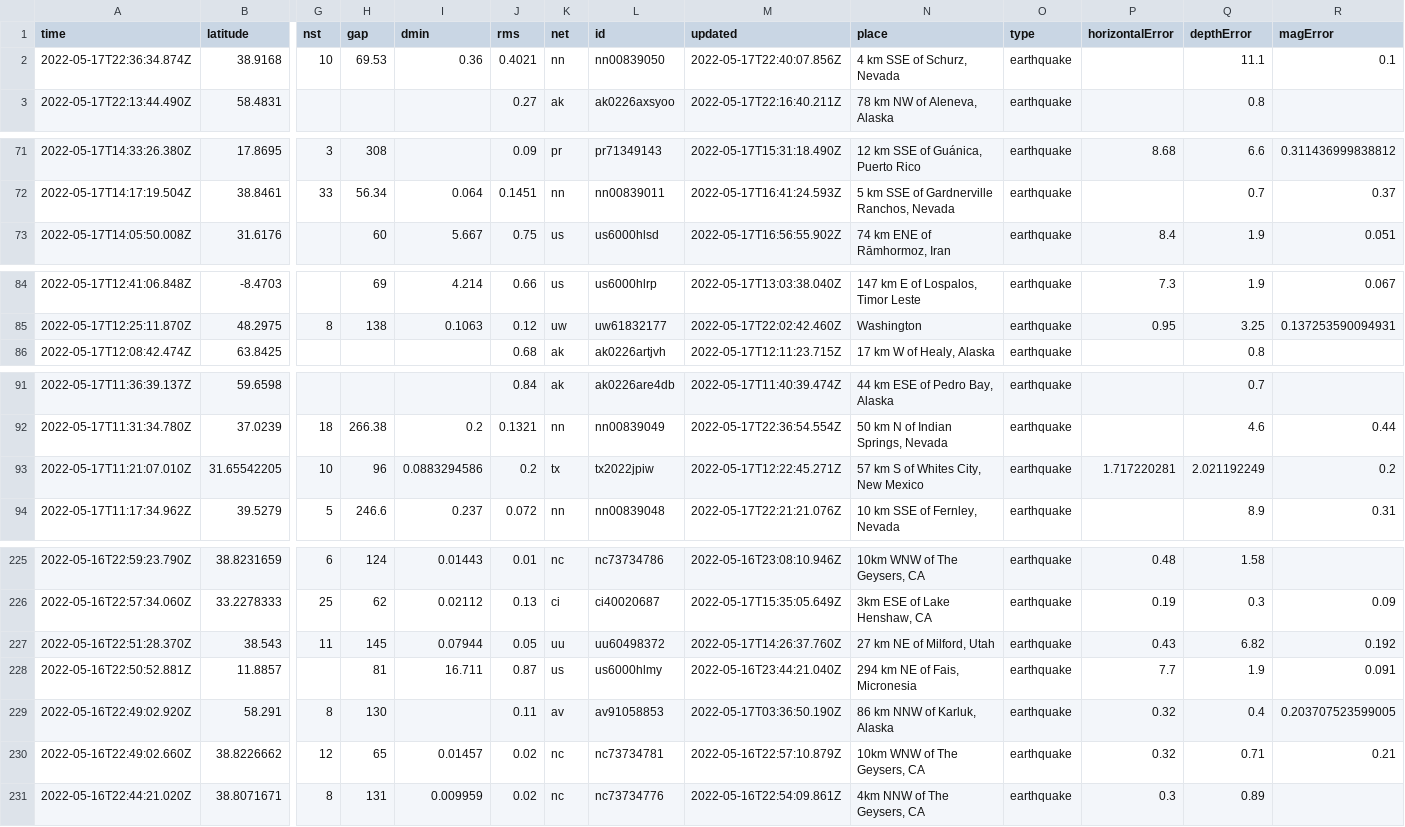
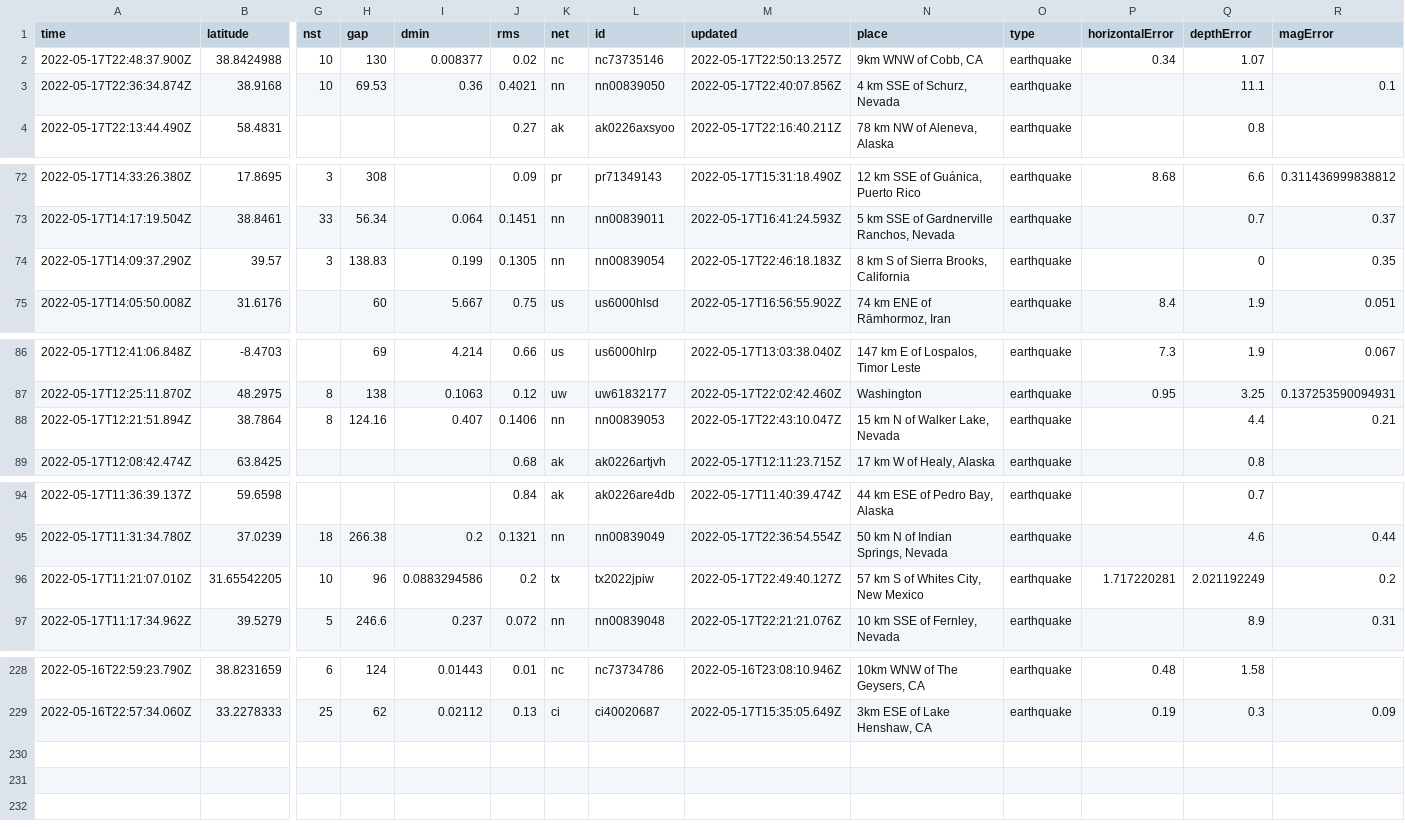
Before and after one commit to kmadden71/my-data-robot, a CSV file: usgs_current.csv, drawn as a sheet; only a part is shown, gaps mark what is left out; removed rows and columns are numbered as before the commit, all else as after; rows hold the shown columns only; the diff covers the shown part only; the diff names each change by its address in the sheet, - before the commit and + after, or states it on an @@ line.

```diff
--- a/usgs_current.csv
+++ b/usgs_current.csv
+row 2: 2022-05-17T22:48:37.900Z | 38.8424988 | 10 | 130 | 0.008377 | 0.02 | nc | nc73735146 | 2022-05-17T22:50:13.257Z | 9km WNW of Cobb, CA | earthquake | 0.34 | 1.07
+row 74: 2022-05-17T14:09:37.290Z | 39.57 | 3 | 138.83 | 0.199 | 0.1305 | nn | nn00839054 | 2022-05-17T22:46:18.183Z | 8 km S of Sierra Brooks, California | earthquake |  | 0 | 0.35
+row 88: 2022-05-17T12:21:51.894Z | 38.7864 | 8 | 124.16 | 0.407 | 0.1406 | nn | nn00839053 | 2022-05-17T22:43:10.047Z | 15 km N of Walker Lake, Nevada | earthquake |  | 4.4 | 0.21
-M96 (updated): 2022-05-17T12:22:45.271Z
+M96 (updated): 2022-05-17T22:49:40.127Z
-row 227: 2022-05-16T22:51:28.370Z | 38.543 | 11 | 145 | 0.07944 | 0.05 | uu | uu60498372 | 2022-05-17T14:26:37.760Z | 27 km NE of Milford, Utah | earthquake | 0.43 | 6.82 | 0.192
-row 228: 2022-05-16T22:50:52.881Z | 11.8857 |  | 81 | 16.711 | 0.87 | us | us6000hlmy | 2022-05-16T23:44:21.040Z | 294 km NE of Fais, Micronesia | earthquake | 7.7 | 1.9 | 0.091
-row 229: 2022-05-16T22:49:02.920Z | 58.291 | 8 | 130 |  | 0.11 | av | av91058853 | 2022-05-17T03:36:50.190Z | 86 km NNW of Karluk, Alaska | earthquake | 0.32 | 0.4 | 0.203707523599005
-row 230: 2022-05-16T22:49:02.660Z | 38.8226662 | 12 | 65 | 0.01457 | 0.02 | nc | nc73734781 | 2022-05-16T22:57:10.879Z | 10km WNW of The Geysers, CA | earthquake | 0.32 | 0.71 | 0.21
-row 231: 2022-05-16T22:44:21.020Z | 38.8071671 | 8 | 131 | 0.009959 | 0.02 | nc | nc73734776 | 2022-05-16T22:54:09.861Z | 4km NNW of The Geysers, CA | earthquake | 0.3 | 0.89
```
Also changed, not shown: 1 edited cell elsewhere in this file.
